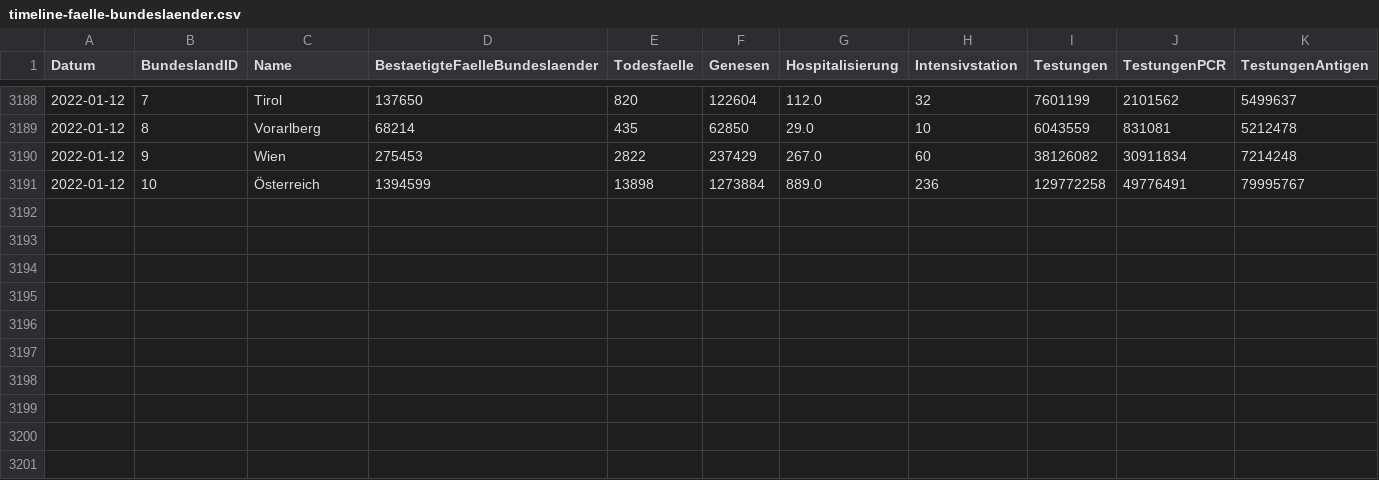
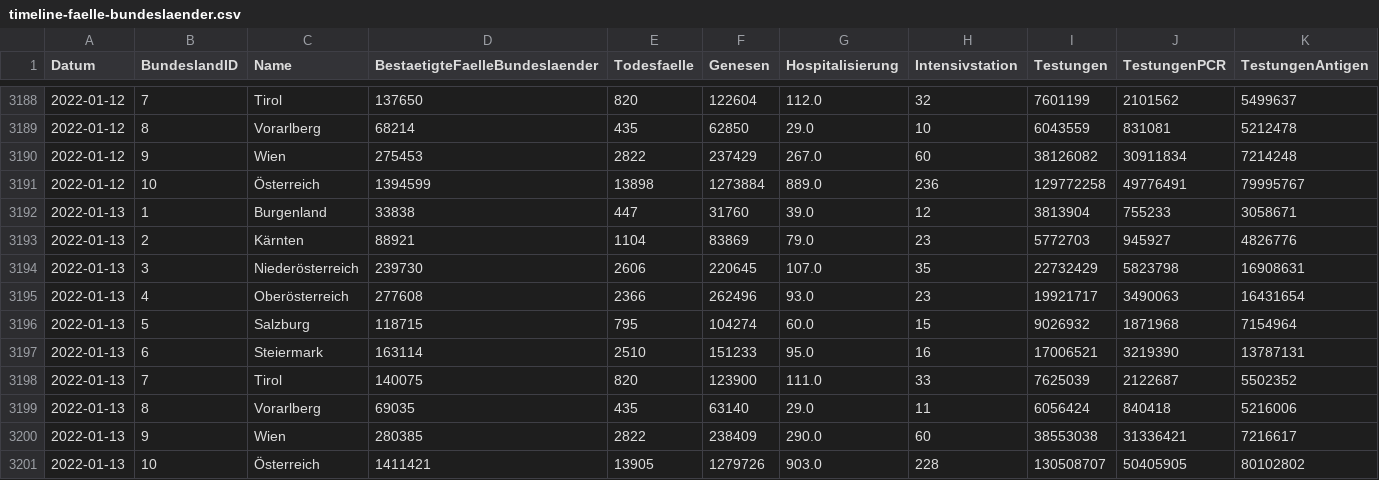
Before and after one commit to schletz/Pos5xhif, a CSV file: CovidAuswertung/timeline-faelle-bundeslaender.csv, drawn as a sheet; only a part is shown, gaps mark what is left out; rows hold the shown columns only; the diff names each change by its address in the sheet, - before the commit and + after, or states it on an @@ line.

```diff
--- a/CovidAuswertung/timeline-faelle-bundeslaender.csv
+++ b/CovidAuswertung/timeline-faelle-bundeslaender.csv
+row 3192: 2022-01-13 | 1 | Burgenland | 33838 | 447 | 31760 | 39.0 | 12 | 3813904 | 755233 | 3058671
+row 3193: 2022-01-13 | 2 | Kärnten | 88921 | 1104 | 83869 | 79.0 | 23 | 5772703 | 945927 | 4826776
+row 3194: 2022-01-13 | 3 | Niederösterreich | 239730 | 2606 | 220645 | 107.0 | 35 | 22732429 | 5823798 | 16908631
+row 3195: 2022-01-13 | 4 | Oberösterreich | 277608 | 2366 | 262496 | 93.0 | 23 | 19921717 | 3490063 | 16431654
+row 3196: 2022-01-13 | 5 | Salzburg | 118715 | 795 | 104274 | 60.0 | 15 | 9026932 | 1871968 | 7154964
+row 3197: 2022-01-13 | 6 | Steiermark | 163114 | 2510 | 151233 | 95.0 | 16 | 17006521 | 3219390 | 13787131
+row 3198: 2022-01-13 | 7 | Tirol | 140075 | 820 | 123900 | 111.0 | 33 | 7625039 | 2122687 | 5502352
+row 3199: 2022-01-13 | 8 | Vorarlberg | 69035 | 435 | 63140 | 29.0 | 11 | 6056424 | 840418 | 5216006
+row 3200: 2022-01-13 | 9 | Wien | 280385 | 2822 | 238409 | 290.0 | 60 | 38553038 | 31336421 | 7216617
+row 3201: 2022-01-13 | 10 | Österreich | 1411421 | 13905 | 1279726 | 903.0 | 228 | 130508707 | 50405905 | 80102802
```
Also changed, not shown: 5 other files.
